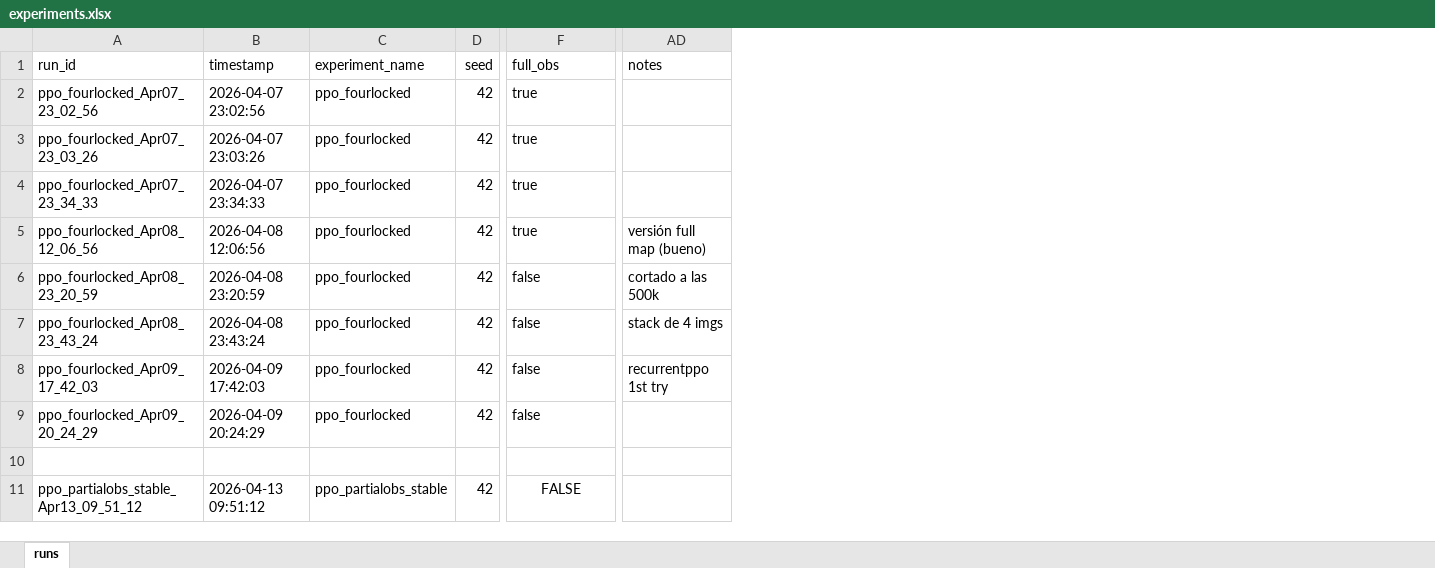
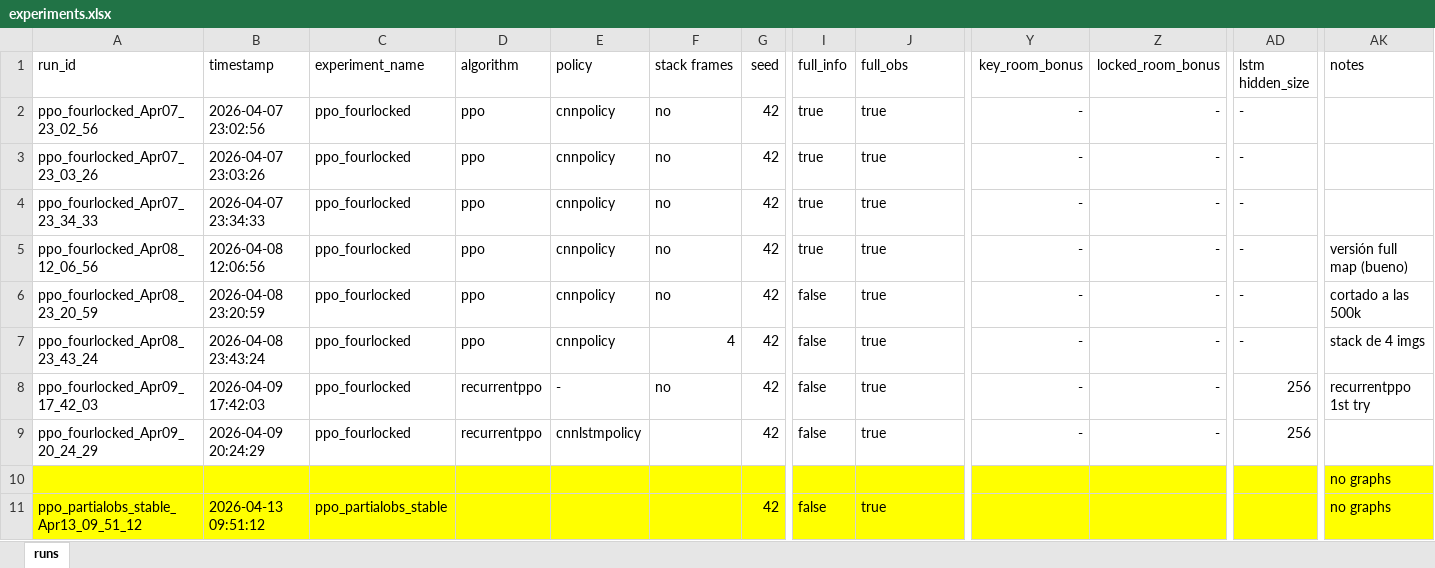
Before and after one commit to victoriagaarcia/MiniGrid_Locked4RoomEnv, an Excel workbook: runs/experiments.xlsx, sheet runs, drawn as a sheet; only a part is shown, gaps mark what is left out; values as stored, in another font and other column widths than the file's, no borders; addresses are those after the commit; the diff covers the shown part only; the diff names each change by its address in the sheet, - before the commit and + after, or states it on an @@ line.

Commit message:
experiments actualizado

```diff
--- a/runs/experiments.xlsx (sheet runs)
+++ b/runs/experiments.xlsx (sheet runs)
+column D (algorithm), rows 2-9: ppo | ppo | ppo | ppo | ppo | ppo | recurrentppo | recurrentppo
+column E (policy), rows 2-9: cnnpolicy | cnnpolicy | cnnpolicy | cnnpolicy | cnnpolicy | cnnpolicy | - | cnnlstmpolicy
+column F (stack frames), rows 2-8: no | no | no | no | no | 4 | no
+column I (full_info), rows 2-11: true | true | true | true | false | false | false | false |  | false
+column Y (key_room_bonus), rows 2-9: all -
+column Z (locked_room_bonus), rows 2-9: all -
+column AD (lstm hidden_size), rows 2-9: - | - | - | - | - | - | 256 | 256
-J6:J9 (full_obs): false
+J6:J9 (full_obs): true
-A10:C11 fill: none
+A10:C11 fill: #FFFF00
-G10:G11 fill: none
+G10:G11 fill: #FFFF00
-J10:J11 fill: none
+J10:J11 fill: #FFFF00
-AK10:AK11 fill: none
+AK10:AK11 fill: #FFFF00
-AK10:AK11 (notes): (empty)
+AK10:AK11 (notes): no graphs
-J11 (full_obs): FALSE
+J11 (full_obs): true
-J11 alignment: center
+J11 alignment: left
```
Also changed, not shown: 10 edited cells and cell formats elsewhere in this sheet.
